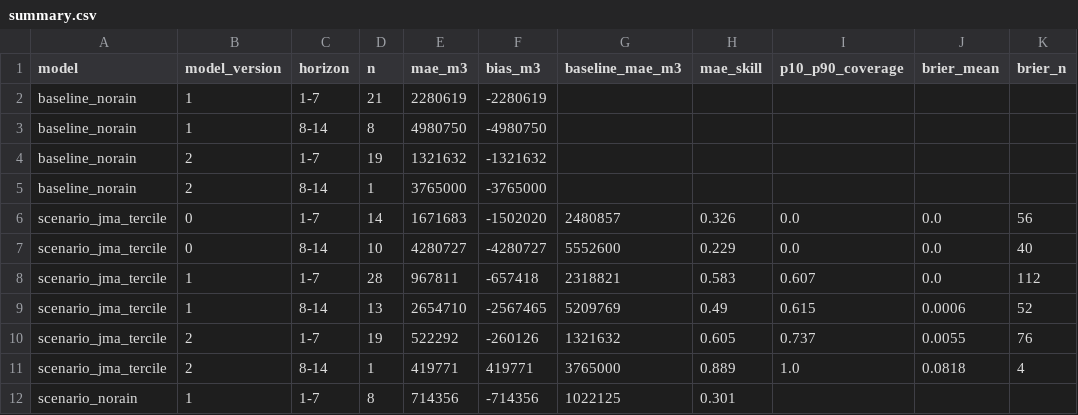
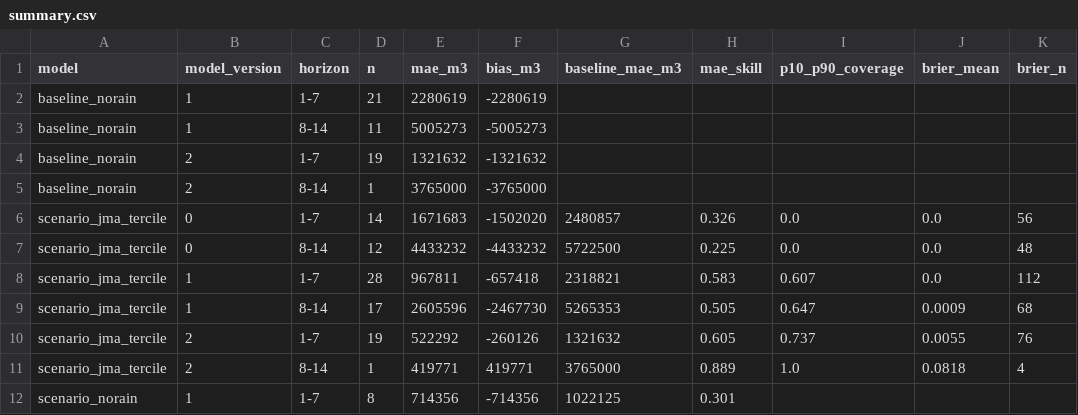
Before and after one commit to yohei-washizaki/fukuoka-dam-outlook, a CSV file: data/verification/summary.csv, drawn as a sheet.

```diff
--- a/data/verification/summary.csv
+++ b/data/verification/summary.csv
@@ -2,3 +2,3 @@ model,model_version,horizon,n,mae_m3,bias_m3,baseline_mae_m3,mae_skill,p10_p90_c
 baseline_norain,1,1-7,21,2280619,-2280619,,,,,
-baseline_norain,1,8-14,8,4980750,-4980750,,,,,
+baseline_norain,1,8-14,11,5005273,-5005273,,,,,
 baseline_norain,2,1-7,19,1321632,-1321632,,,,,
@@ -6,5 +6,5 @@ baseline_norain,2,8-14,1,3765000,-3765000,,,,,
 scenario_jma_tercile,0,1-7,14,1671683,-1502020,2480857,0.326,0.0,0.0,56
-scenario_jma_tercile,0,8-14,10,4280727,-4280727,5552600,0.229,0.0,0.0,40
+scenario_jma_tercile,0,8-14,12,4433232,-4433232,5722500,0.225,0.0,0.0,48
 scenario_jma_tercile,1,1-7,28,967811,-657418,2318821,0.583,0.607,0.0,112
-scenario_jma_tercile,1,8-14,13,2654710,-2567465,5209769,0.49,0.615,0.0006,52
+scenario_jma_tercile,1,8-14,17,2605596,-2467730,5265353,0.505,0.647,0.0009,68
 scenario_jma_tercile,2,1-7,19,522292,-260126,1321632,0.605,0.737,0.0055,76
```
Also changed, not shown: data/normalized/dam_storage.csv, data/verification/scores.csv, 3 other files.
